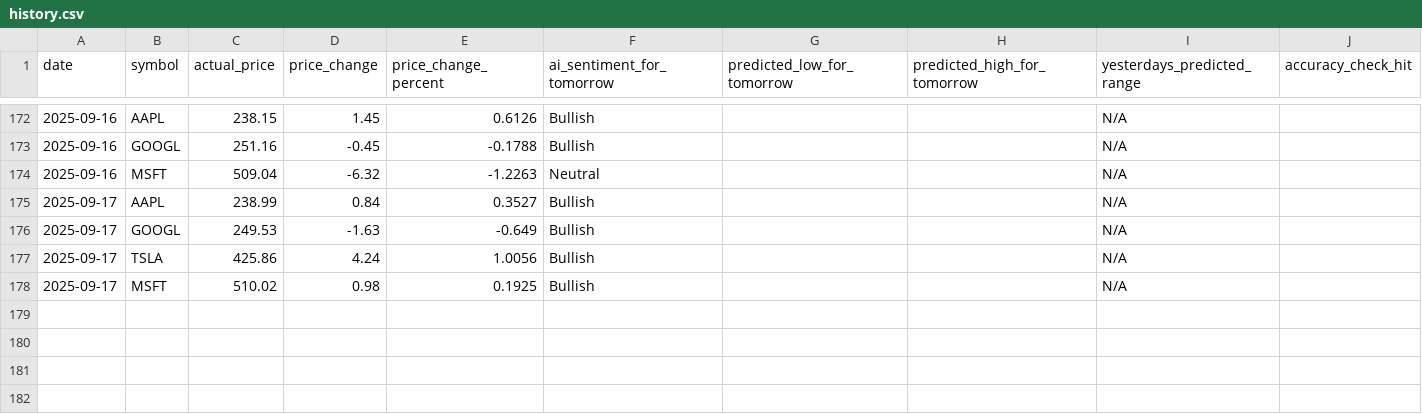
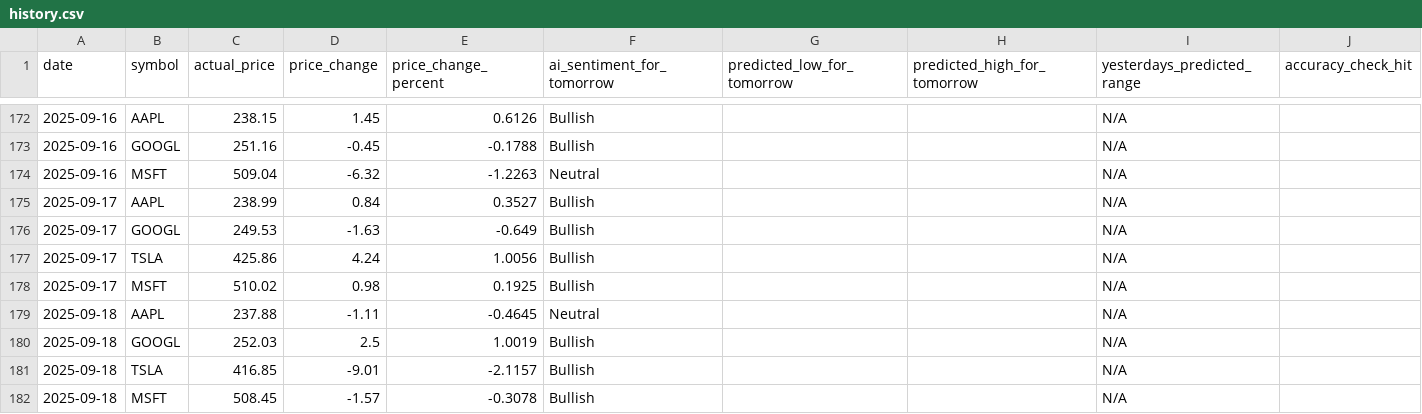
Before and after one commit to TanivAshraf/ai-stock-analyzer, a CSV file: history.csv, drawn as a sheet; only a part is shown, gaps mark what is left out.

```diff
--- a/history.csv
+++ b/history.csv
@@ -178 +178,5 @@ date,symbol,actual_price,price_change,price_change_percent,ai_sentiment_for_tomo
 2025-09-17,MSFT,510.02,0.98,0.1925,Bullish,,,N/A,
+2025-09-18,AAPL,237.88,-1.11,-0.4645,Neutral,,,N/A,
+2025-09-18,GOOGL,252.03,2.5,1.0019,Bullish,,,N/A,
+2025-09-18,TSLA,416.85,-9.01,-2.1157,Bullish,,,N/A,
+2025-09-18,MSFT,508.45,-1.57,-0.3078,Bullish,,,N/A,
```
Also changed, not shown: 1 other file.
